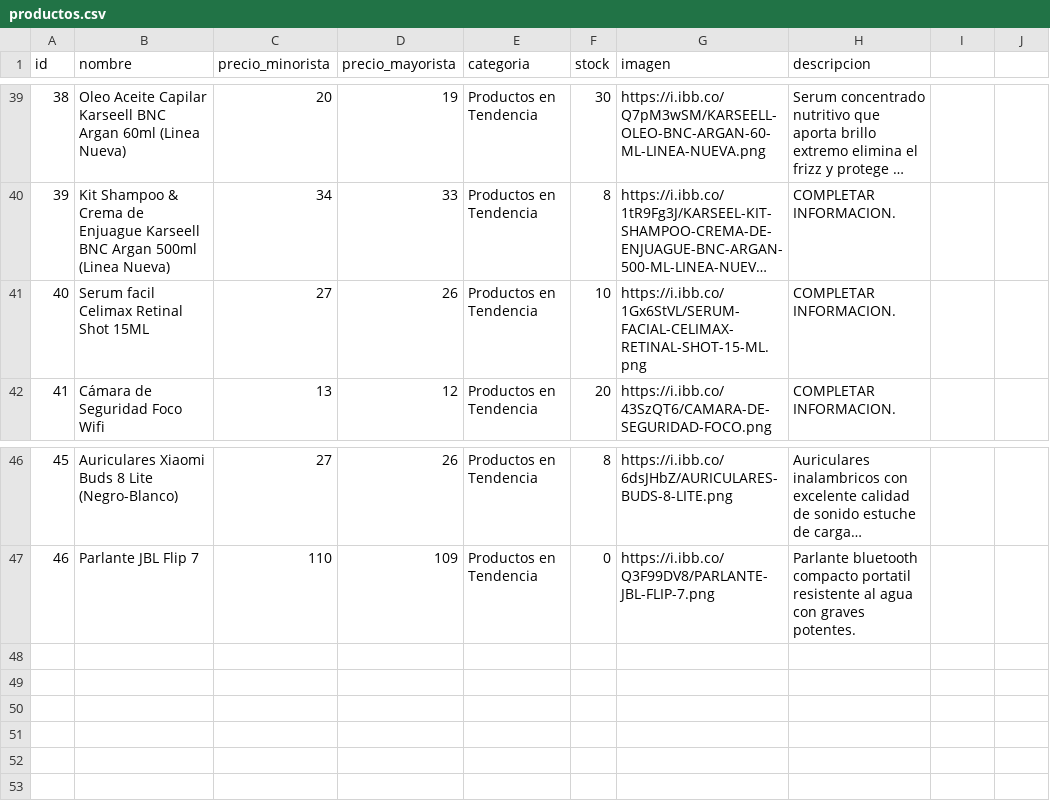
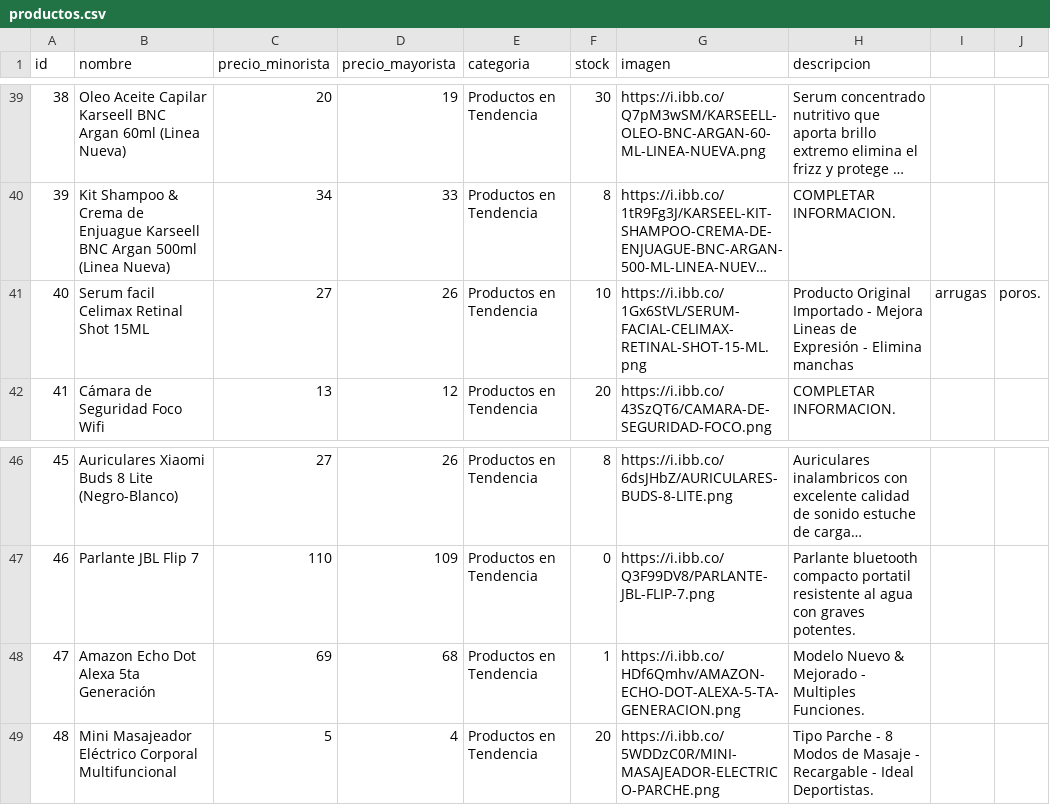
Before and after one commit to tevo-mdp/prueba_caipser, a CSV file: productos.csv, drawn as a sheet; only a part is shown, gaps mark what is left out; long unchanged cells end in …; the diff names each change by its address in the sheet, - before the commit and + after, or states it on an @@ line.

Commit message:
Update productos.csv with new product entries

```diff
--- a/productos.csv
+++ b/productos.csv
-H41 (descripcion): COMPLETAR INFORMACION.
+H41 (descripcion): Producto Original Importado - Mejora Lineas de Expresión - Elimina manchas
-I41: (empty)
+I41: arrugas
-J41: (empty)
+J41: poros.
+row 48: 47 | Amazon Echo Dot Alexa 5ta Generación | 69 | 68 | Productos en Tendencia | 1 | https://i.ibb.co/HDf6Qmhv/AMAZON-ECHO-DOT-ALEXA-5-TA-GENERACION.png | Modelo Nuevo & Mejorado - Multiples Funciones.
+row 49: 48 | Mini Masajeador Eléctrico Corporal Multifuncional | 5 | 4 | Productos en Tendencia | 20 | https://i.ibb.co/5WDDzC0R/MINI-MASAJEADOR-ELECTRICO-PARCHE.png | Tipo Parche - 8 Modos de Masaje - Recargable - Ideal Deportistas.
```
